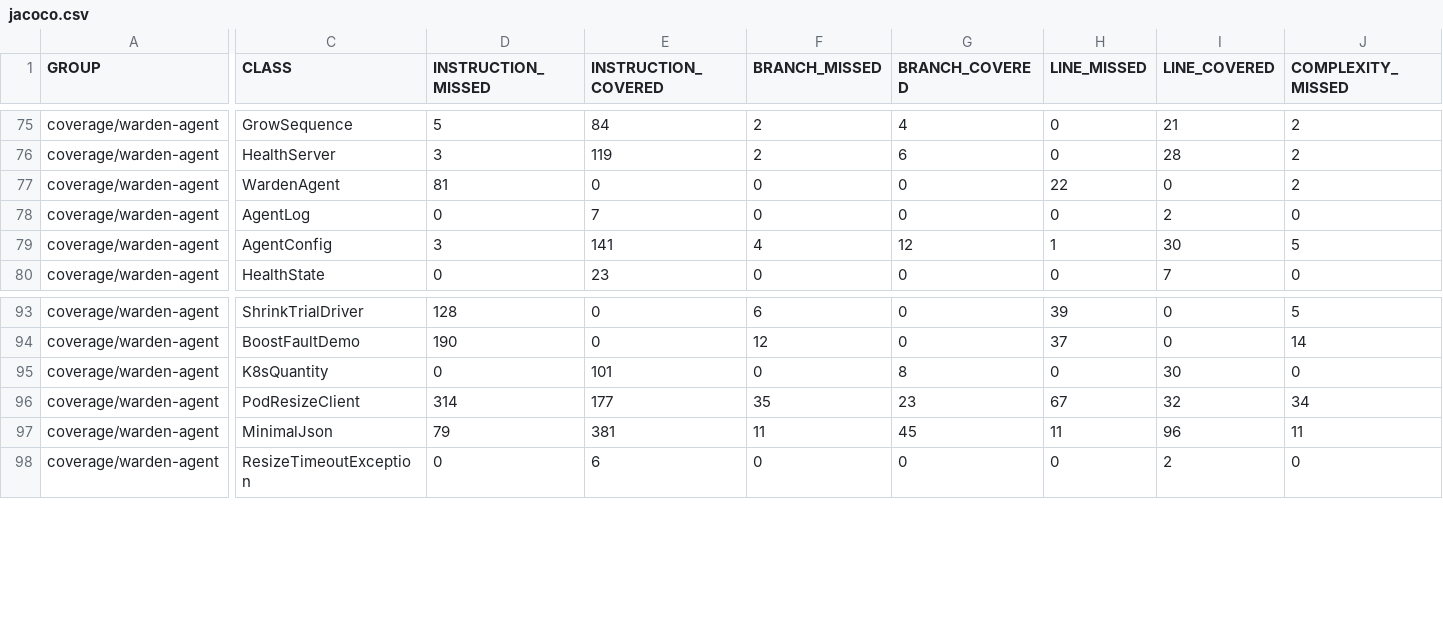
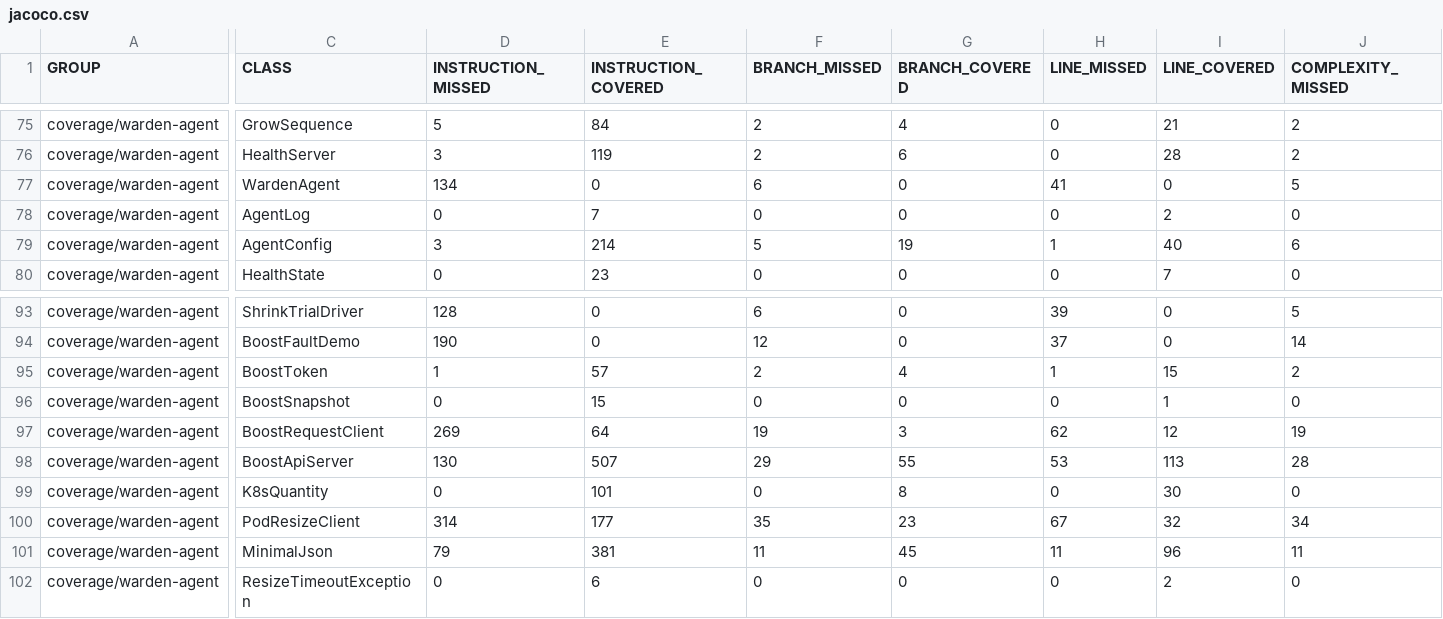
Before and after one commit to baokhang83/mnemo-jvm-warden, a CSV file: jacoco.csv, drawn as a sheet; only a part is shown, gaps mark what is left out; rows hold the shown columns only; the diff covers the shown part only; the diff names each change by its address in the sheet, - before the commit and + after, or states it on an @@ line.

Commit message:
Deploying to gh-pages from @ baokhang83/mnemo-jvm-warden@c15385c8b3955df9b64fb4dad765bd3e9709b21f 🚀

```diff
--- a/jacoco.csv
+++ b/jacoco.csv
-D77 (INSTRUCTION_MISSED): 81
+D77 (INSTRUCTION_MISSED): 134
-F77 (BRANCH_MISSED): 0
+F77 (BRANCH_MISSED): 6
-H77 (LINE_MISSED): 22
+H77 (LINE_MISSED): 41
-J77 (COMPLEXITY_MISSED): 2
+J77 (COMPLEXITY_MISSED): 5
-E79 (INSTRUCTION_COVERED): 141
+E79 (INSTRUCTION_COVERED): 214
-F79 (BRANCH_MISSED): 4
+F79 (BRANCH_MISSED): 5
-G79 (BRANCH_COVERED): 12
+G79 (BRANCH_COVERED): 19
-I79 (LINE_COVERED): 30
+I79 (LINE_COVERED): 40
-J79 (COMPLEXITY_MISSED): 5
+J79 (COMPLEXITY_MISSED): 6
+row 95: coverage/warden-agent | BoostToken | 1 | 57 | 2 | 4 | 1 | 15 | 2
+row 96: coverage/warden-agent | BoostSnapshot | 0 | 15 | 0 | 0 | 0 | 1 | 0
+row 97: coverage/warden-agent | BoostRequestClient | 269 | 64 | 19 | 3 | 62 | 12 | 19
+row 98: coverage/warden-agent | BoostApiServer | 130 | 507 | 29 | 55 | 53 | 113 | 28
```
Also changed, not shown: 2 edited cells elsewhere in this file, 20 other files.
